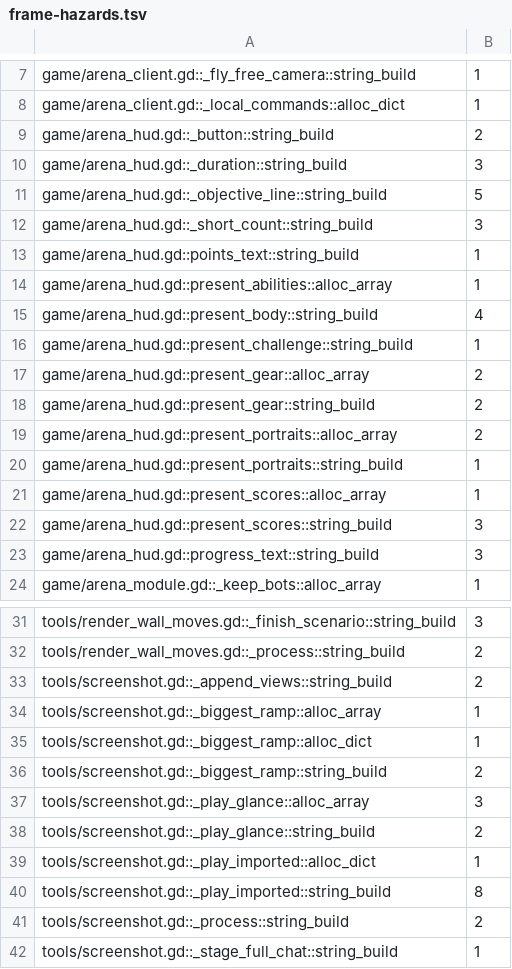
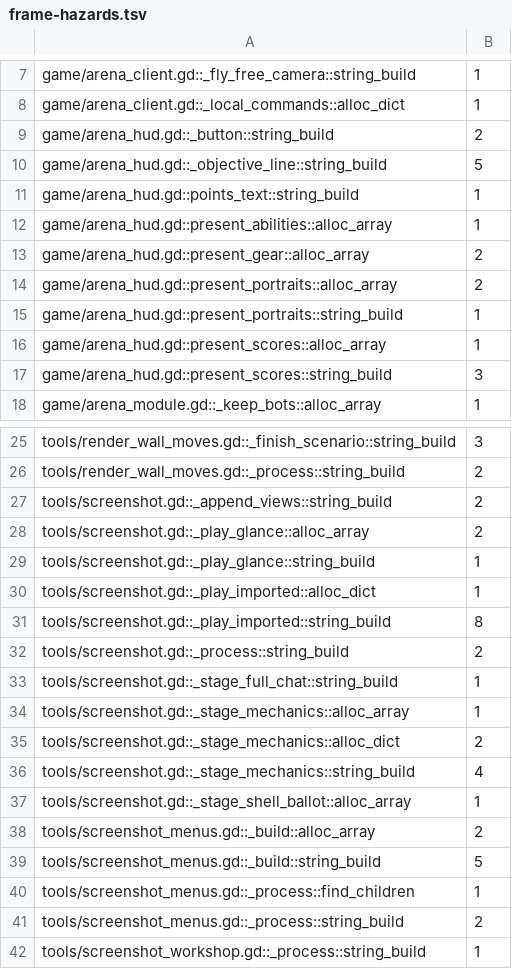
Before and after one commit to zees-games/game-arena, a TSV file: ci/efficiency/frame-hazards.tsv, drawn as a sheet; only a part is shown, gaps mark what is left out; the shorter side is filled out with more unchanged rows.

```diff
--- a/ci/efficiency/frame-hazards.tsv
+++ b/ci/efficiency/frame-hazards.tsv
@@ -9,11 +9,6 @@ game/arena_client.gd::_local_commands::alloc_dict	1
 game/arena_hud.gd::_button::string_build	2
-game/arena_hud.gd::_duration::string_build	3
 game/arena_hud.gd::_objective_line::string_build	5
-game/arena_hud.gd::_short_count::string_build	3
 game/arena_hud.gd::points_text::string_build	1
 game/arena_hud.gd::present_abilities::alloc_array	1
-game/arena_hud.gd::present_body::string_build	4
-game/arena_hud.gd::present_challenge::string_build	1
 game/arena_hud.gd::present_gear::alloc_array	2
-game/arena_hud.gd::present_gear::string_build	2
 game/arena_hud.gd::present_portraits::alloc_array	2
@@ -22,3 +17,2 @@ game/arena_hud.gd::present_scores::alloc_array	1
 game/arena_hud.gd::present_scores::string_build	3
-game/arena_hud.gd::progress_text::string_build	3
 game/arena_module.gd::_keep_bots::alloc_array	1
@@ -33,7 +27,4 @@ tools/render_wall_moves.gd::_process::string_build	2
 tools/screenshot.gd::_append_views::string_build	2
-tools/screenshot.gd::_biggest_ramp::alloc_array	1
-tools/screenshot.gd::_biggest_ramp::alloc_dict	1
-tools/screenshot.gd::_biggest_ramp::string_build	2
-tools/screenshot.gd::_play_glance::alloc_array	3
-tools/screenshot.gd::_play_glance::string_build	2
+tools/screenshot.gd::_play_glance::alloc_array	2
+tools/screenshot.gd::_play_glance::string_build	1
 tools/screenshot.gd::_play_imported::alloc_dict	1
```
Also changed, not shown: 10 other files.
